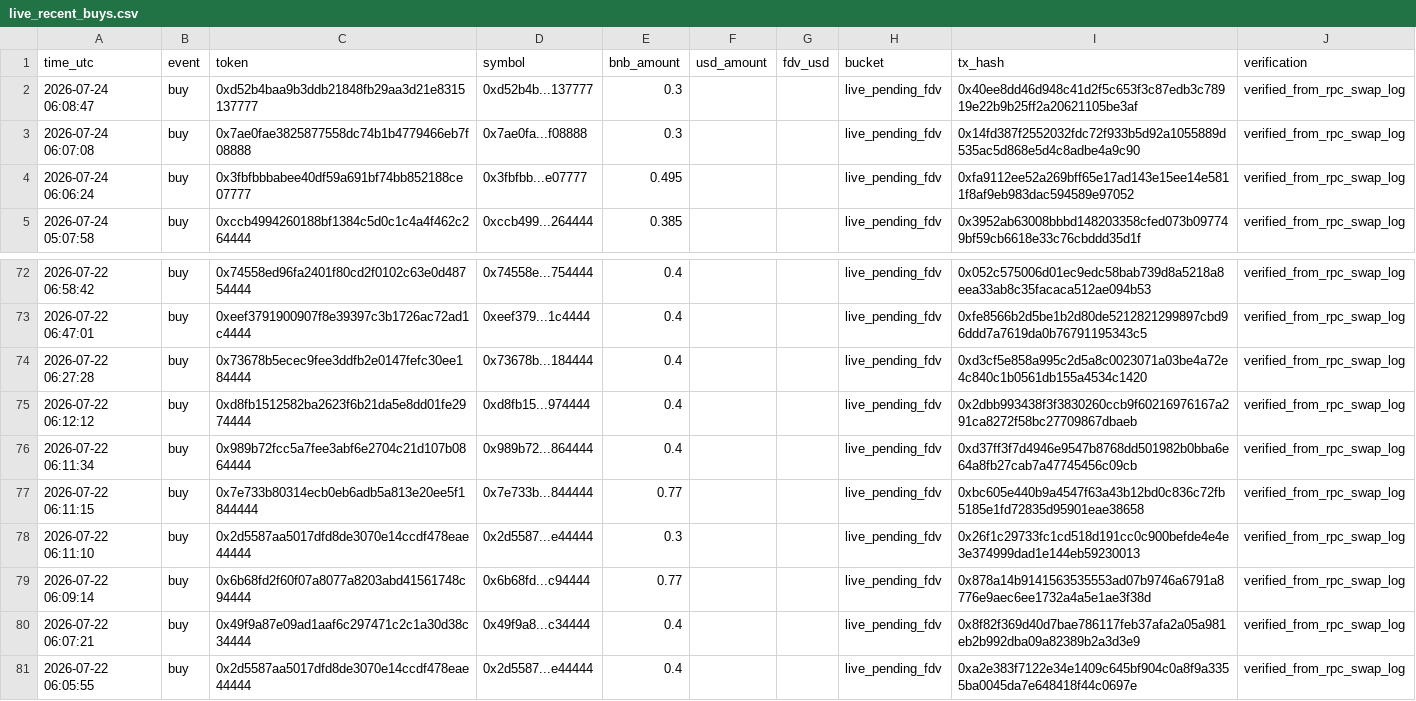
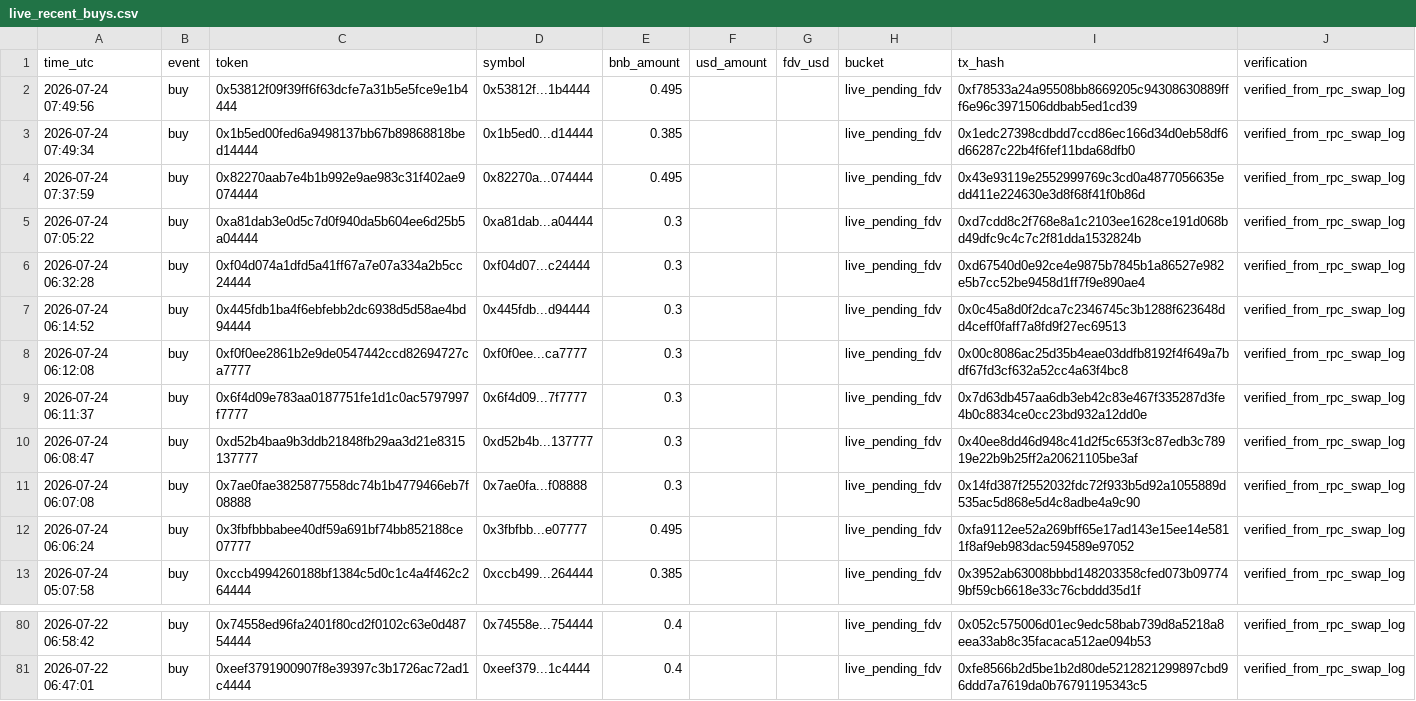
Before and after one commit to hahahakang/bsc-fourmeme-analysis-live, a CSV file: data/live_recent_buys.csv, drawn as a sheet; only a part is shown, gaps mark what is left out.

```diff
--- a/data/live_recent_buys.csv
+++ b/data/live_recent_buys.csv
@@ -1,2 +1,10 @@
 time_utc,event,token,symbol,bnb_amount,usd_amount,fdv_usd,bucket,tx_hash,verification
+2026-07-24 07:49:56,buy,0x53812f09f39ff6f63dcfe7a31b5e5fce9e1b4444,0x53812f...1b4444,0.495,,,live_pending_fdv,0xf78533a24a95508bb8669205c94308630889fff6e96c3971506ddbab5ed1cd39,verified_from_rpc_swap_log
+2026-07-24 07:49:34,buy,0x1b5ed00fed6a9498137bb67b89868818bed14444,0x1b5ed0...d14444,0.385,,,live_pending_fdv,0x1edc27398cdbdd7ccd86ec166d34d0eb58df6d66287c22b4f6fef11bda68dfb0,verified_from_rpc_swap_log
+2026-07-24 07:37:59,buy,0x82270aab7e4b1b992e9ae983c31f402ae9074444,0x82270a...074444,0.495,,,live_pending_fdv,0x43e93119e2552999769c3cd0a4877056635edd411e224630e3d8f68f41f0b86d,verified_from_rpc_swap_log
+2026-07-24 07:05:22,buy,0xa81dab3e0d5c7d0f940da5b604ee6d25b5a04444,0xa81dab...a04444,0.3,,,live_pending_fdv,0xd7cdd8c2f768e8a1c2103ee1628ce191d068bd49dfc9c4c7c2f81dda1532824b,verified_from_rpc_swap_log
+2026-07-24 06:32:28,buy,0xf04d074a1dfd5a41ff67a7e07a334a2b5cc24444,0xf04d07...c24444,0.3,,,live_pending_fdv,0xd67540d0e92ce4e9875b7845b1a86527e982e5b7cc52be9458d1ff7f9e890ae4,verified_from_rpc_swap_log
+2026-07-24 06:14:52,buy,0x445fdb1ba4f6ebfebb2dc6938d5d58ae4bd94444,0x445fdb...d94444,0.3,,,live_pending_fdv,0x0c45a8d0f2dca7c2346745c3b1288f623648dd4ceff0faff7a8fd9f27ec69513,verified_from_rpc_swap_log
+2026-07-24 06:12:08,buy,0xf0f0ee2861b2e9de0547442ccd82694727ca7777,0xf0f0ee...ca7777,0.3,,,live_pending_fdv,0x00c8086ac25d35b4eae03ddfb8192f4f649a7bdf67fd3cf632a52cc4a63f4bc8,verified_from_rpc_swap_log
+2026-07-24 06:11:37,buy,0x6f4d09e783aa0187751fe1d1c0ac5797997f7777,0x6f4d09...7f7777,0.3,,,live_pending_fdv,0x7d63db457aa6db3eb42c83e467f335287d3fe4b0c8834ce0cc23bd932a12dd0e,verified_from_rpc_swap_log
 2026-07-24 06:08:47,buy,0xd52b4baa9b3ddb21848fb29aa3d21e8315137777,0xd52b4b...137777,0.3,,,live_pending_fdv,0x40ee8dd46d948c41d2f5c653f3c87edb3c78919e22b9b25ff2a20621105be3af,verified_from_rpc_swap_log
@@ -73,9 +81 @@ time_utc,event,token,symbol,bnb_amount,usd_amount,fdv_usd,bucket,tx_hash,verific
 2026-07-22 06:47:01,buy,0xeef3791900907f8e39397c3b1726ac72ad1c4444,0xeef379...1c4444,0.4,,,live_pending_fdv,0xfe8566b2d5be1b2d80de5212821299897cbd96ddd7a7619da0b76791195343c5,verified_from_rpc_swap_log
-2026-07-22 06:27:28,buy,0x73678b5ecec9fee3ddfb2e0147fefc30ee184444,0x73678b...184444,0.4,,,live_pending_fdv,0xd3cf5e858a995c2d5a8c0023071a03be4a72e4c840c1b0561db155a4534c1420,verified_from_rpc_swap_log
-2026-07-22 06:12:12,buy,0xd8fb1512582ba2623f6b21da5e8dd01fe2974444,0xd8fb15...974444,0.4,,,live_pending_fdv,0x2dbb993438f3f3830260ccb9f60216976167a291ca8272f58bc27709867dbaeb,verified_from_rpc_swap_log
-2026-07-22 06:11:34,buy,0x989b72fcc5a7fee3abf6e2704c21d107b0864444,0x989b72...864444,0.4,,,live_pending_fdv,0xd37ff3f7d4946e9547b8768dd501982b0bba6e64a8fb27cab7a47745456c09cb,verified_from_rpc_swap_log
-2026-07-22 06:11:15,buy,0x7e733b80314ecb0eb6adb5a813e20ee5f1844444,0x7e733b...844444,0.77,,,live_pending_fdv,0xbc605e440b9a4547f63a43b12bd0c836c72fb5185e1fd72835d95901eae38658,verified_from_rpc_swap_log
-2026-07-22 06:11:10,buy,0x2d5587aa5017dfd8de3070e14ccdf478eae44444,0x2d5587...e44444,0.3,,,live_pending_fdv,0x26f1c29733fc1cd518d191cc0c900befde4e4e3e374999dad1e144eb59230013,verified_from_rpc_swap_log
-2026-07-22 06:09:14,buy,0x6b68fd2f60f07a8077a8203abd41561748c94444,0x6b68fd...c94444,0.77,,,live_pending_fdv,0x878a14b9141563535553ad07b9746a6791a8776e9aec6ee1732a4a5e1ae3f38d,verified_from_rpc_swap_log
-2026-07-22 06:07:21,buy,0x49f9a87e09ad1aaf6c297471c2c1a30d38c34444,0x49f9a8...c34444,0.4,,,live_pending_fdv,0x8f82f369d40d7bae786117feb37afa2a05a981eb2b992dba09a82389b2a3d3e9,verified_from_rpc_swap_log
-2026-07-22 06:05:55,buy,0x2d5587aa5017dfd8de3070e14ccdf478eae44444,0x2d5587...e44444,0.4,,,live_pending_fdv,0xa2e383f7122e34e1409c645bf904c0a8f9a3355ba0045da7e648418f44c0697e,verified_from_rpc_swap_log
```
Also changed, not shown: data/live_events.csv, data/live_recent_positions.csv, 5 other files.
